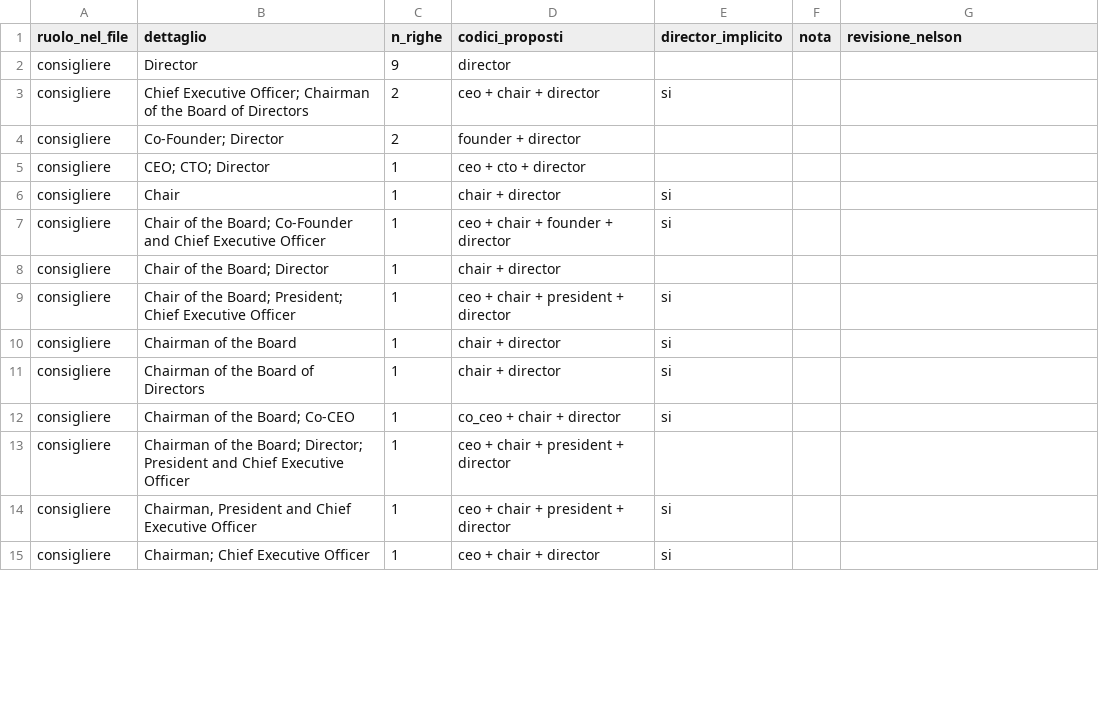
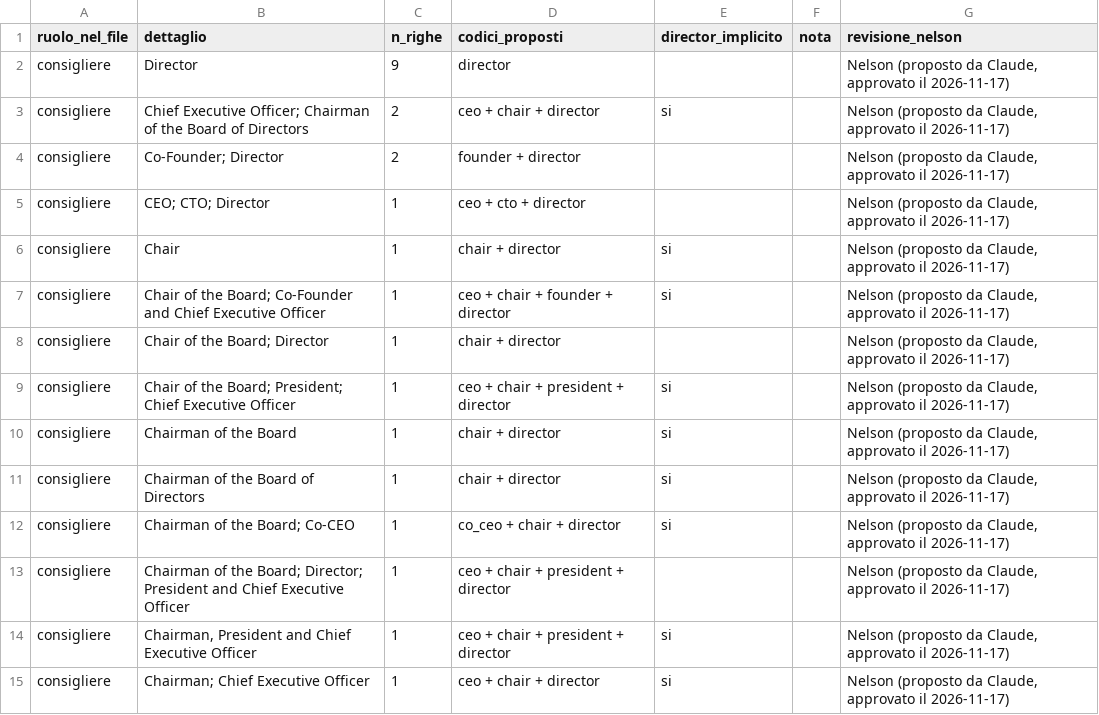
Before and after one commit to infonodesETS/manintheloop, a CSV file: work/b5-release1/proposta-ruoli.csv, drawn as a sheet; only a part is shown; the diff covers the shown part only.

```diff
--- a/work/b5-release1/proposta-ruoli.csv
+++ b/work/b5-release1/proposta-ruoli.csv
@@ -1,15 +1,15 @@
 ruolo_nel_file,dettaglio,n_righe,codici_proposti,director_implicito,nota,revisione_nelson
-consigliere,Director,9,director,,,
-consigliere,Chief Executive Officer; Chairman of the Board of Directors,2,ceo + chair + director,si,,
-consigliere,Co-Founder; Director,2,founder + director,,,
-consigliere,CEO; CTO; Director,1,ceo + cto + director,,,
-consigliere,Chair,1,chair + director,si,,
-consigliere,Chair of the Board; Co-Founder and Chief Executive Officer,1,ceo + chair + founder + director,si,,
-consigliere,Chair of the Board; Director,1,chair + director,,,
-consigliere,Chair of the Board; President; Chief Executive Officer,1,ceo + chair + president + director,si,,
-consigliere,Chairman of the Board,1,chair + director,si,,
-consigliere,Chairman of the Board of Directors,1,chair + director,si,,
-consigliere,Chairman of the Board; Co-CEO,1,co_ceo + chair + director,si,,
-consigliere,Chairman of the Board; Director; President and Chief Executive Officer,1,ceo + chair + president + director,,,
-consigliere,"Chairman, President and Chief Executive Officer",1,ceo + chair + president + director,si,,
-consigliere,Chairman; Chief Executive Officer,1,ceo + chair + director,si,,
+consigliere,Director,9,director,,,"Nelson (proposto da Claude, approvato il 2026-11-17)"
+consigliere,Chief Executive Officer; Chairman of the Board of Directors,2,ceo + chair + director,si,,"Nelson (proposto da Claude, approvato il 2026-11-17)"
+consigliere,Co-Founder; Director,2,founder + director,,,"Nelson (proposto da Claude, approvato il 2026-11-17)"
+consigliere,CEO; CTO; Director,1,ceo + cto + director,,,"Nelson (proposto da Claude, approvato il 2026-11-17)"
+consigliere,Chair,1,chair + director,si,,"Nelson (proposto da Claude, approvato il 2026-11-17)"
+consigliere,Chair of the Board; Co-Founder and Chief Executive Officer,1,ceo + chair + founder + director,si,,"Nelson (proposto da Claude, approvato il 2026-11-17)"
+consigliere,Chair of the Board; Director,1,chair + director,,,"Nelson (proposto da Claude, approvato il 2026-11-17)"
+consigliere,Chair of the Board; President; Chief Executive Officer,1,ceo + chair + president + director,si,,"Nelson (proposto da Claude, approvato il 2026-11-17)"
+consigliere,Chairman of the Board,1,chair + director,si,,"Nelson (proposto da Claude, approvato il 2026-11-17)"
+consigliere,Chairman of the Board of Directors,1,chair + director,si,,"Nelson (proposto da Claude, approvato il 2026-11-17)"
+consigliere,Chairman of the Board; Co-CEO,1,co_ceo + chair + director,si,,"Nelson (proposto da Claude, approvato il 2026-11-17)"
+consigliere,Chairman of the Board; Director; President and Chief Executive Officer,1,ceo + chair + president + director,,,"Nelson (proposto da Claude, approvato il 2026-11-17)"
+consigliere,"Chairman, President and Chief Executive Officer",1,ceo + chair + president + director,si,,"Nelson (proposto da Claude, approvato il 2026-11-17)"
+consigliere,Chairman; Chief Executive Officer,1,ceo + chair + director,si,,"Nelson (proposto da Claude, approvato il 2026-11-17)"
```
Also changed, not shown: 62 edited cells elsewhere in this file, 4 other files.
